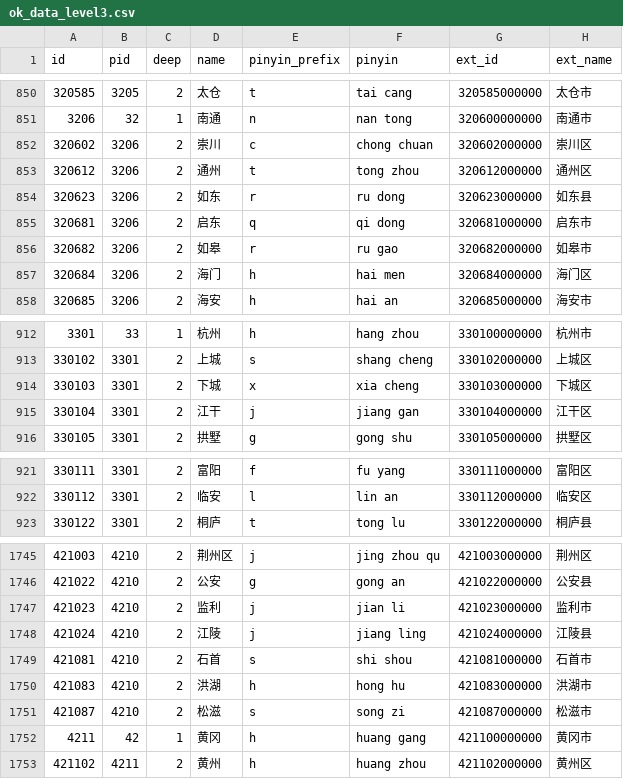
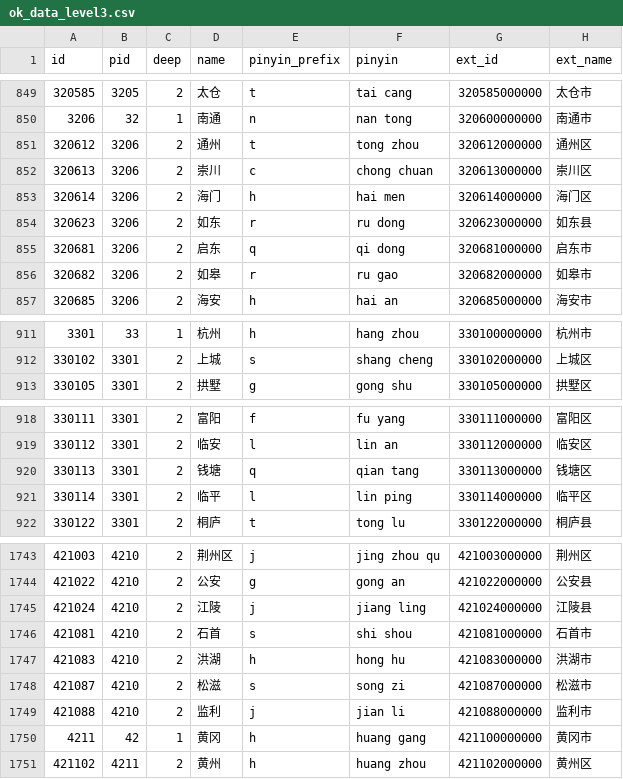
Before and after one commit to xamarinhub/AreaCity-JsSpider-StatsGov, a CSV file: src/采集到的数据/ok_data_level3.csv, drawn as a sheet; only a part is shown, gaps mark what is left out; removed rows and columns are numbered as before the commit, all else as after; the diff covers the shown part only; the diff names each change by its address in the sheet, - before the commit and + after, or states it on an @@ line.

```diff
--- a/src/采集到的数据/ok_data_level3.csv
+++ b/src/采集到的数据/ok_data_level3.csv
-row 852: 320602 | 3206 | 2 | 崇川 | c | chong chuan | 320602000000 | 崇川区
+row 852: 320613 | 3206 | 2 | 崇川 | c | chong chuan | 320613000000 | 崇川区
+row 853: 320614 | 3206 | 2 | 海门 | h | hai men | 320614000000 | 海门区
-row 857: 320684 | 3206 | 2 | 海门 | h | hai men | 320684000000 | 海门区
-row 914: 330103 | 3301 | 2 | 下城 | x | xia cheng | 330103000000 | 下城区
-row 915: 330104 | 3301 | 2 | 江干 | j | jiang gan | 330104000000 | 江干区
+row 920: 330113 | 3301 | 2 | 钱塘 | q | qian tang | 330113000000 | 钱塘区
+row 921: 330114 | 3301 | 2 | 临平 | l | lin ping | 330114000000 | 临平区
-row 1747: 421023 | 4210 | 2 | 监利 | j | jian li | 421023000000 | 监利市
+row 1749: 421088 | 4210 | 2 | 监利 | j | jian li | 421088000000 | 监利市
```
Also changed, not shown: 2 removed rows and 9 edited cells elsewhere in this file, 15 other files.
